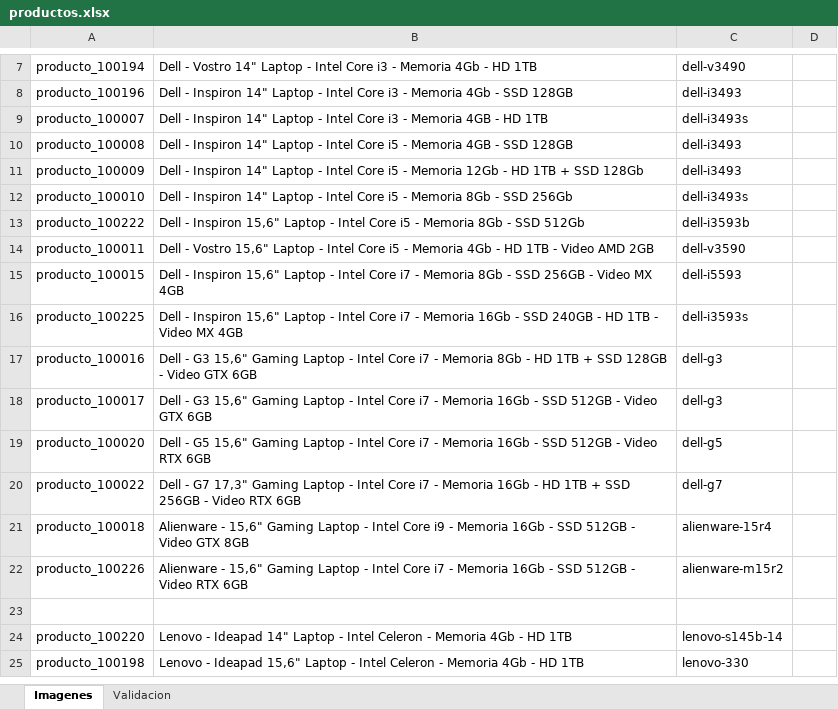
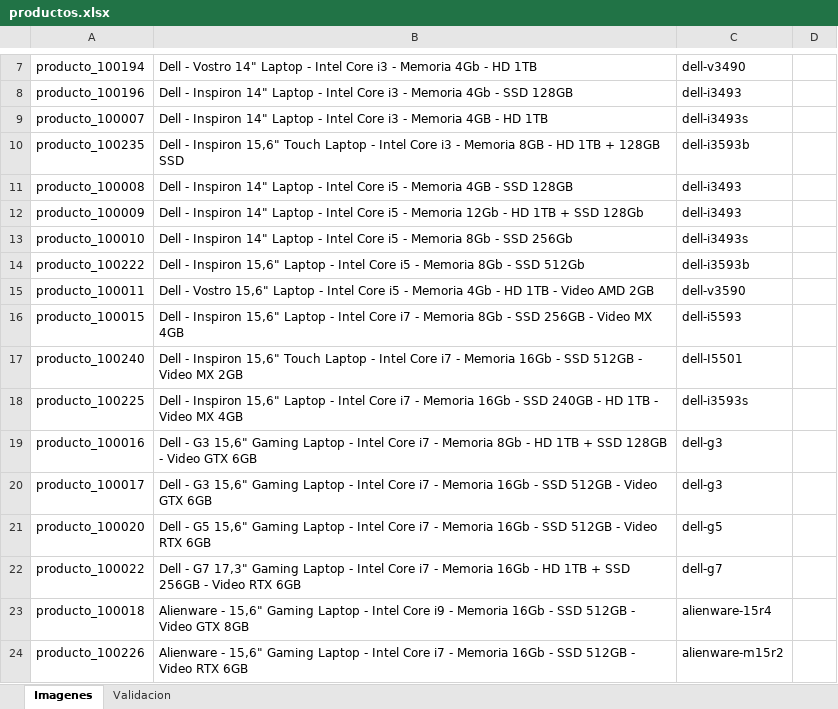
Before and after one commit to JJARAMIF/itc_productos, an Excel workbook: productos.xlsx, sheet Imagenes, drawn as a sheet; only a part is shown, gaps mark what is left out; the shorter side is filled out with more unchanged rows; values as stored, in another font and other column widths than the file's, no borders; conditional formats not drawn; the diff names each change by its address in the sheet, - before the commit and + after, or states it on an @@ line.

```diff
--- a/productos.xlsx (sheet Imagenes)
+++ b/productos.xlsx (sheet Imagenes)
+row 10: producto_100235 | Dell - Inspiron 15,6" Touch Laptop - Intel Core i3 - Memoria 8GB - HD 1TB + 128GB SSD | dell-i3593b
+row 17: producto_100240 | Dell - Inspiron 15,6" Touch Laptop - Intel Core i7 - Memoria 16Gb - SSD 512GB - Video MX 2GB | dell-I5501
```
Also changed, not shown: 1 other file.
